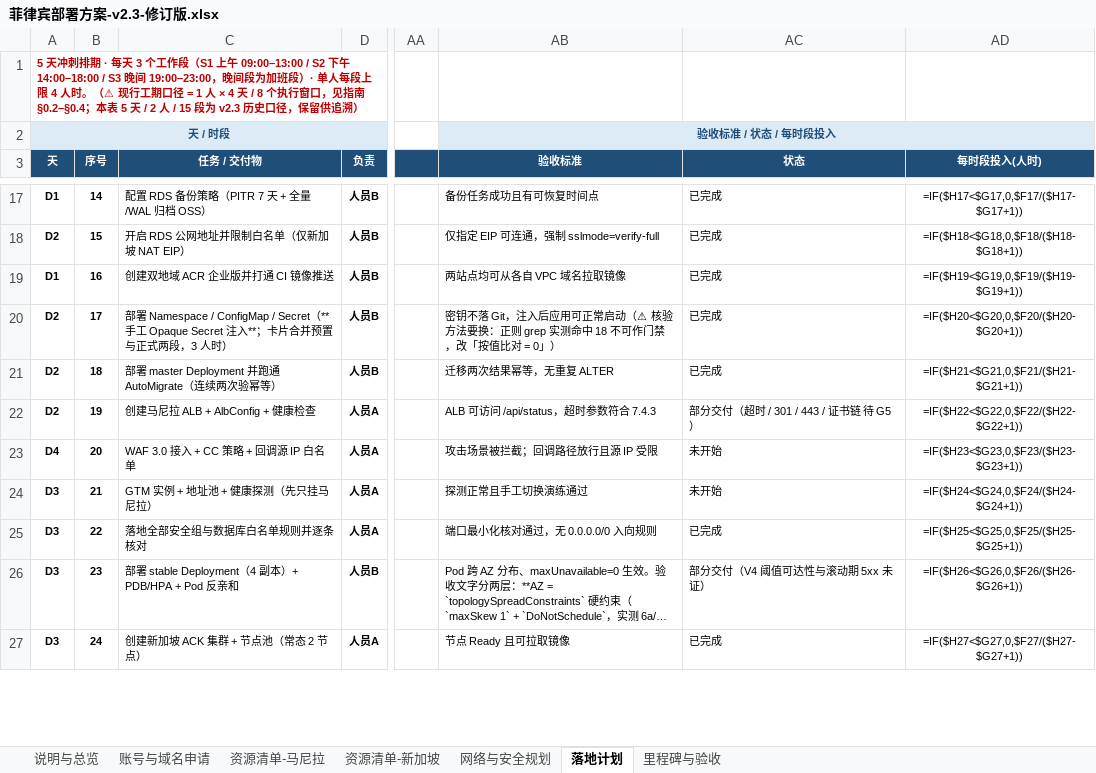
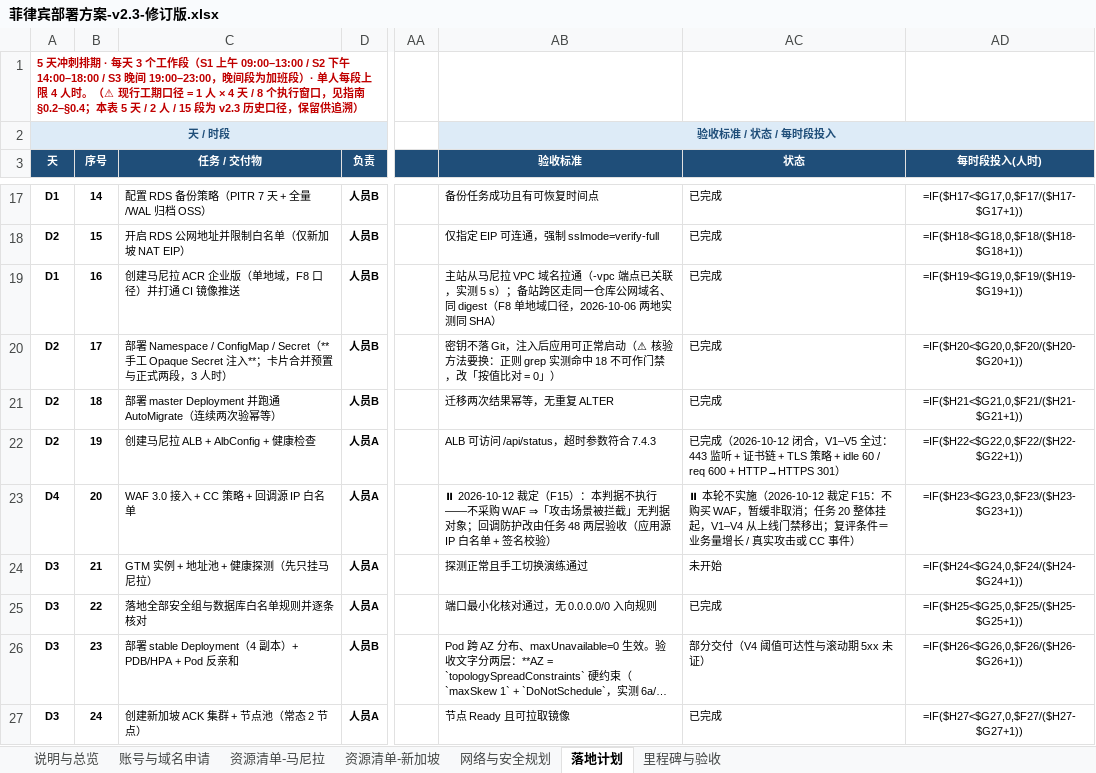
Before and after one commit to yanxuewei/new-api-yxw, an Excel workbook: deploy/菲律宾部署方案-v2.3-修订版.xlsx, sheet 落地计划, drawn as a sheet; only a part is shown, gaps mark what is left out; long unchanged cells end in …; values as stored, in another font and other column widths than the file's, no borders; formulas without a stored value are shown as written; conditional formats not drawn; the diff covers the shown part only; the diff names each change by its address in the sheet, - before the commit and + after, or states it on an @@ line.

```diff
--- a/deploy/菲律宾部署方案-v2.3-修订版.xlsx (sheet 落地计划)
+++ b/deploy/菲律宾部署方案-v2.3-修订版.xlsx (sheet 落地计划)
-C19 (任务 / 交付物): 创建双地域 ACR 企业版并打通 CI 镜像推送
+C19 (任务 / 交付物): 创建马尼拉 ACR 企业版（单地域，F8 口径）并打通 CI 镜像推送
-AB19 (验收标准): 两站点均可从各自 VPC 域名拉取镜像
+AB19 (验收标准): 主站从马尼拉 VPC 域名拉通（-vpc 端点已关联，实测 5 s）；备站跨区走同一仓库公网域名、同 digest（F8 单地域口径，2026-10-06 两地实测同 SHA）
-AC22 (状态): 部分交付（超时 / 301 / 443 / 证书链 待 G5）
+AC22 (状态): 已完成（2026-10-12 闭合，V1–V5 全过：443 监听 + 证书链 + TLS 策略 + idle 60 / req 600 + HTTP→HTTPS 301）
-AB23 (验收标准): 攻击场景被拦截；回调路径放行且源 IP 受限
+AB23 (验收标准): ⏸ 2026-10-12 裁定（F15）：本判据不执行——不采购 WAF ⇒「攻击场景被拦截」无判据对象；回调防护改由任务 48 两层验收（应用源 IP 白名单 + 签名校验）
-AC23 (状态): 未开始
+AC23 (状态): ⏸ 本轮不实施（2026-10-12 裁定 F15：不购买 WAF，暂缓非取消；任务 20 整体挂起，V1–V4 从上线门禁移出；复评条件＝业务量增长 / 真实攻击或 CC 事件）
```
Also changed, not shown: 13 edited cells elsewhere in this sheet, sheet 资源清单-马尼拉, sheet 里程碑与验收, sheet 账号与域名申请, sheet 说明与总览, sheet 资源清单-新加坡, sheet 网络与安全规划, 2 other files.
